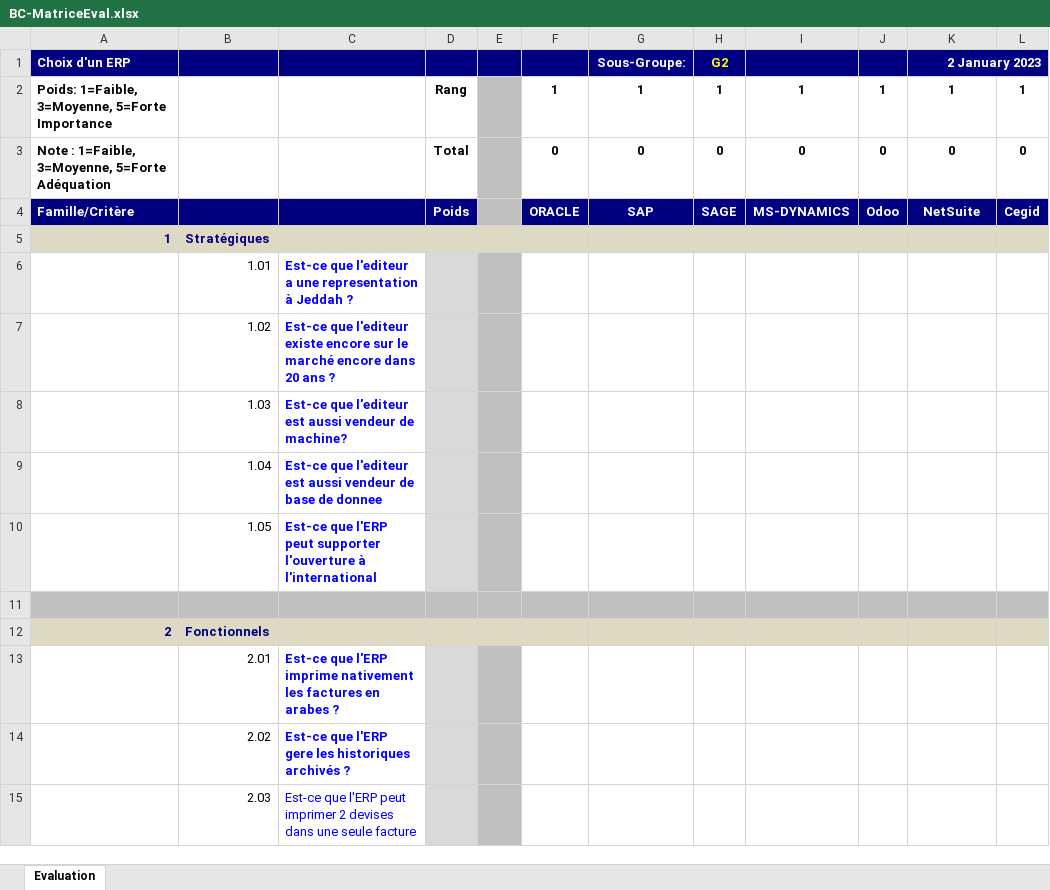
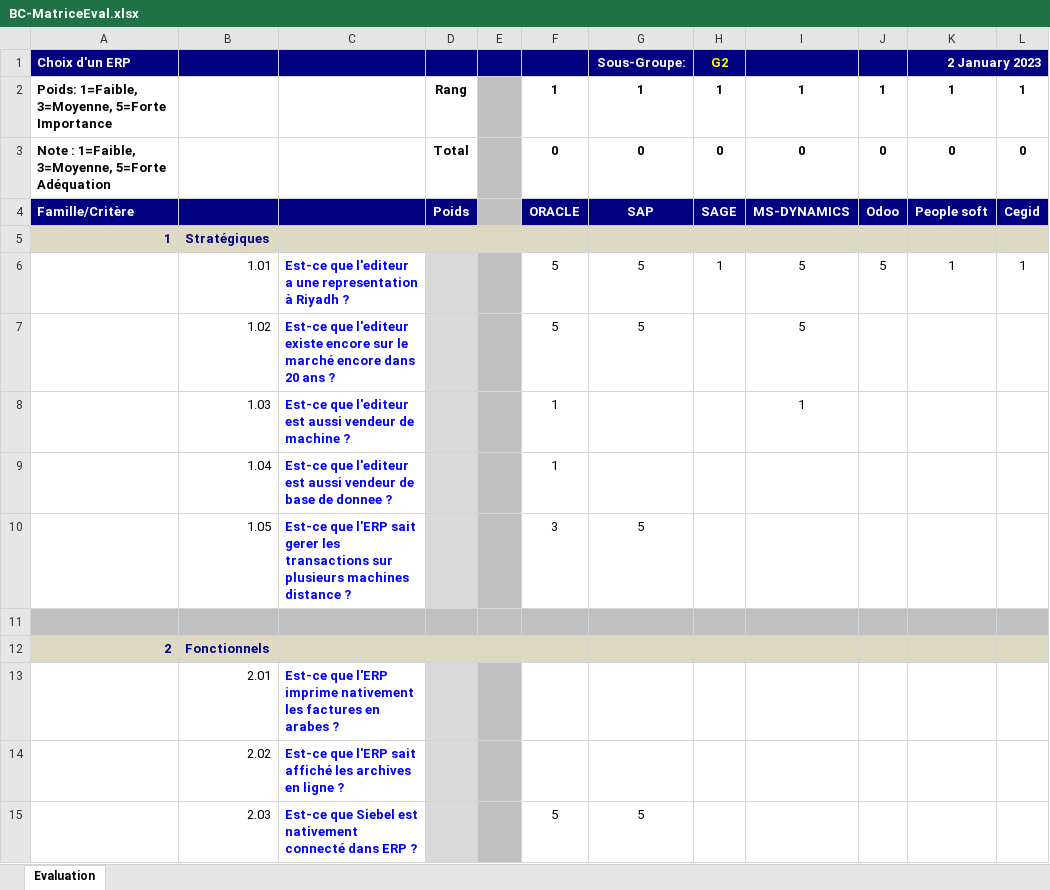
Before and after one commit to aelwardi/erp_miage, an Excel workbook: Miage-Rabat/BC-MatriceEval.xlsx, sheet Evaluation, drawn as a sheet; only a part is shown; values as stored, in another font and other column widths than the file's, no borders; conditional formats not drawn; the diff covers the shown part only; the diff names each change by its address in the sheet, - before the commit and + after, or states it on an @@ line.

```diff
--- a/Miage-Rabat/BC-MatriceEval.xlsx (sheet Evaluation)
+++ b/Miage-Rabat/BC-MatriceEval.xlsx (sheet Evaluation)
-K4 (2 January 2023): NetSuite
+K4 (2 January 2023): People soft
-C6: …representation à Jeddah ?
+C6: …representation à Riyadh ?
-F6:F7: (empty)
+F6:F7: 5
-G6:G7 (Sous-Groupe:): (empty)
+G6:G7 (Sous-Groupe:): 5
-H6 (G2): (empty)
+H6 (G2): 1
-I6:I7: (empty)
+I6:I7: 5
-J6: (empty)
+J6: 5
-K6 (2 January 2023): (empty)
+K6 (2 January 2023): 1
-L6: (empty)
+L6: 1
-C8: …vendeur de machine?
+C8: …vendeur de machine ?
-F8:F9: (empty)
+F8:F9: 1
-I8: (empty)
+I8: 1
-C9: …de donnee
+C9: …de donnee ?
-C10: …que l'ERP peut supporter l'ouverture à l'international
+C10: …que l'ERP sait gerer les transactions sur plusieurs machines distance ?
-F10: (empty)
+F10: 3
-G10 (Sous-Groupe:): (empty)
+G10 (Sous-Groupe:): 5
-C14: …que l'ERP gere les historiques archivés ?
+C14: …que l'ERP sait affiché les archives en ligne ?
-C15: Est-ce que l'ERP peut imprimer 2 devises dans une seule facture
+C15: Est-ce que Siebel est nativement connecté dans ERP ?
-C15 bold: off
+C15 bold: on
-F15: (empty)
+F15: 5
-G15 (Sous-Groupe:): (empty)
+G15 (Sous-Groupe:): 5
```
Also changed, not shown: 22 edited cells and cell formats elsewhere in this sheet, 3 other files.
